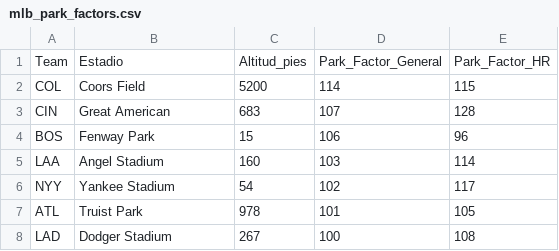
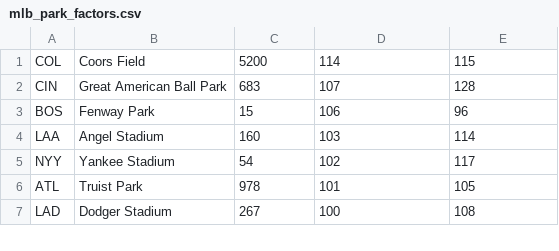
Before and after one commit to ricardodanmaravilla-coder/MLB-Pred, a CSV file: data/mlb_park_factors.csv, drawn as a sheet; only a part is shown; the diff covers the shown part only.

Commit message:
Update mlb_park_factors.csv

```diff
--- a/data/mlb_park_factors.csv
+++ b/data/mlb_park_factors.csv
@@ -1,4 +1,3 @@
-Team,Estadio,Altitud_pies,Park_Factor_General,Park_Factor_HR
 COL,Coors Field,5200,114,115
-CIN,Great American,683,107,128
+CIN,Great American Ball Park,683,107,128
 BOS,Fenway Park,15,106,96
```
Also changed, not shown: 19 added rows and 3 edited cells elsewhere in this file.
